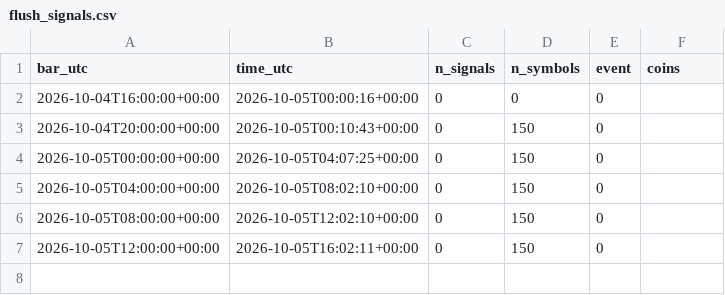
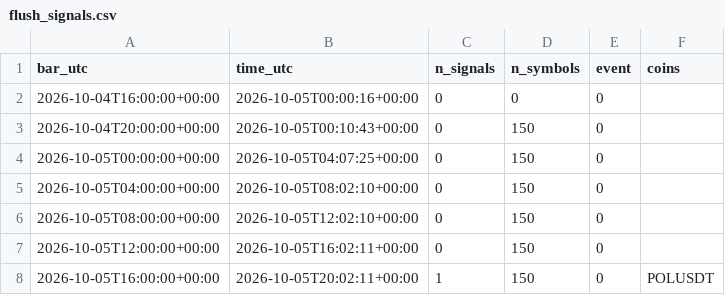
Before and after one commit to daijobudesu69/Crypto-REM, a CSV file: state/flush_signals.csv, drawn as a sheet.

```diff
--- a/state/flush_signals.csv
+++ b/state/flush_signals.csv
@@ -7 +7,2 @@ bar_utc,time_utc,n_signals,n_symbols,event,coins
 2026-10-05T12:00:00+00:00,2026-10-05T16:02:11+00:00,0,150,0,
+2026-10-05T16:00:00+00:00,2026-10-05T20:02:11+00:00,1,150,0,POLUSDT
```
Also changed, not shown: state/runs.csv, 1 other file.
